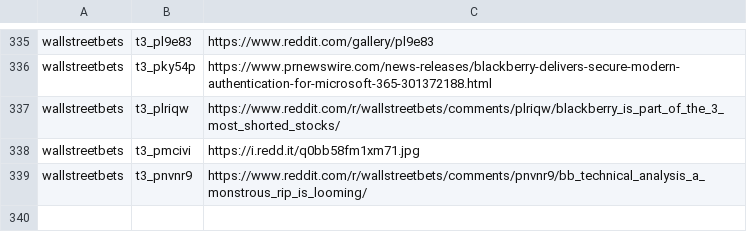
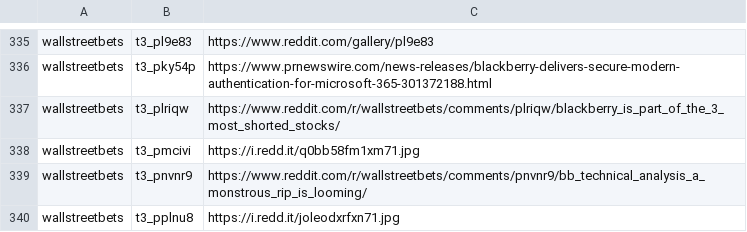
Before and after one commit to dli-invest/finreddit, a CSV file: internal/stocks_sr.csv, drawn as a sheet; only a part is shown, gaps mark what is left out; the diff names each change by its address in the sheet, - before the commit and + after, or states it on an @@ line.

```diff
--- a/internal/stocks_sr.csv
+++ b/internal/stocks_sr.csv
+row 340: wallstreetbets | t3_pplnu8 | https://i.redd.it/joleodxrfxn71.jpg
```
